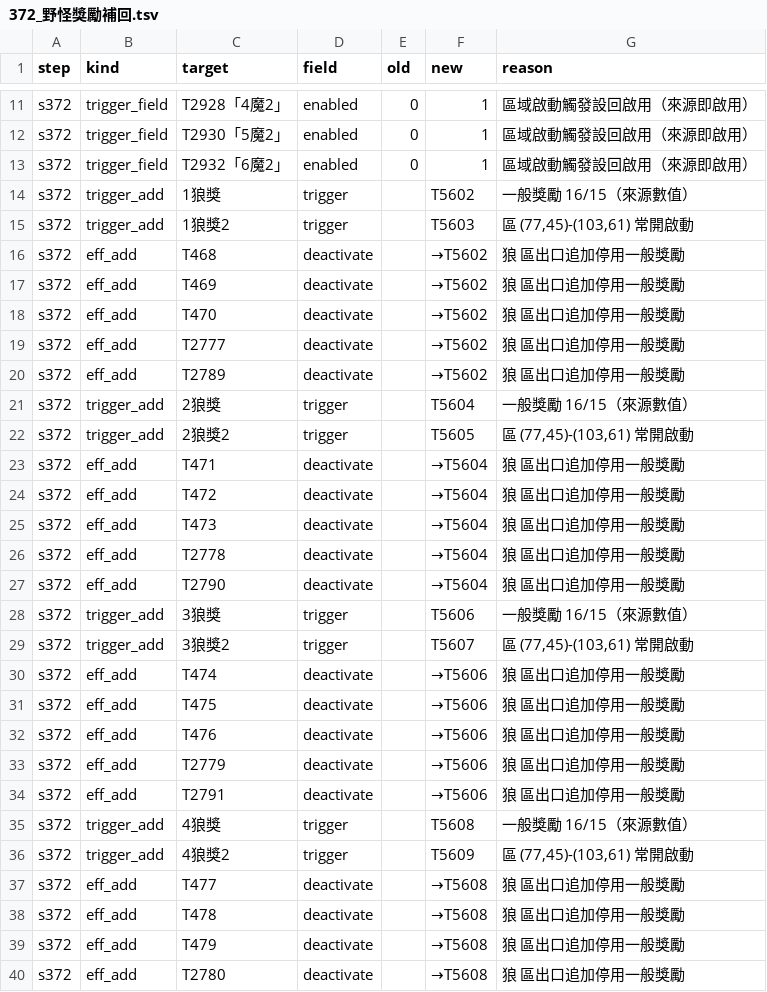
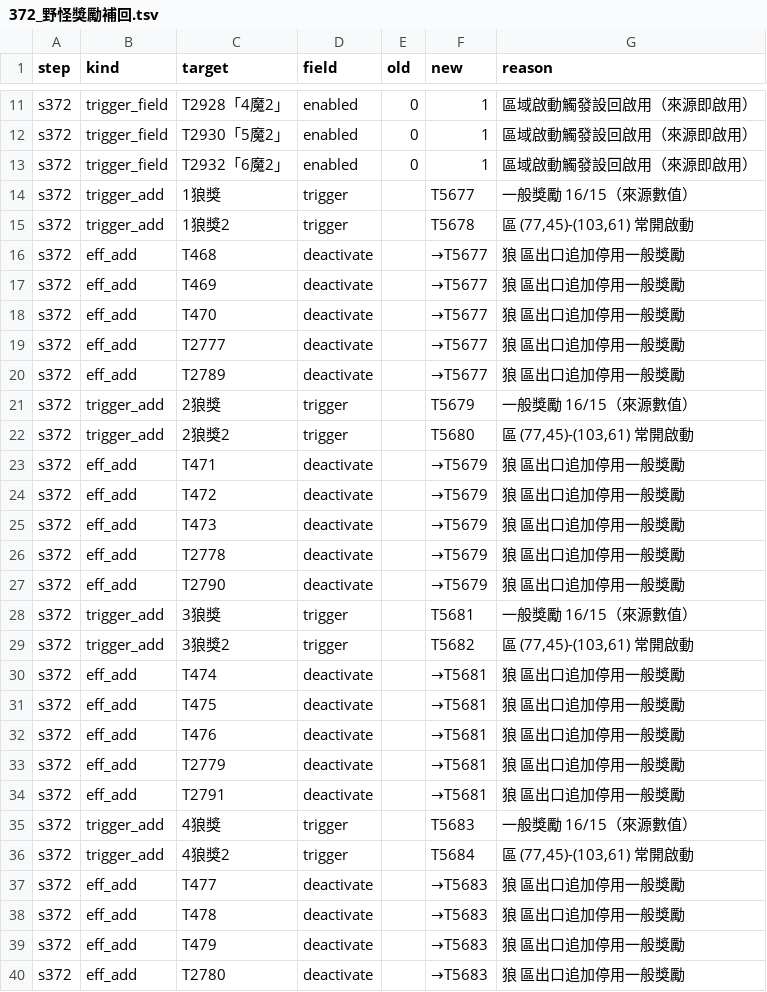
Before and after one commit to webrsb/Heroes-of-Gu-Long-AOE2-DE, a TSV file: src/合併/logs/372_野怪獎勵補回.tsv, drawn as a sheet; only a part is shown, gaps mark what is left out; the diff covers the shown part only.

```diff
--- a/src/合併/logs/372_野怪獎勵補回.tsv
+++ b/src/合併/logs/372_野怪獎勵補回.tsv
@@ -13,28 +13,28 @@ s372	trigger_field	T2930「5魔2」	enabled	0	1	區域啟動觸發設回啟用
 s372	trigger_field	T2932「6魔2」	enabled	0	1	區域啟動觸發設回啟用（來源即啟用）
-s372	trigger_add	1狼獎	trigger		T5602	一般獎勵 16/15（來源數值）
-s372	trigger_add	1狼獎2	trigger		T5603	區 (77,45)-(103,61) 常開啟動
-s372	eff_add	T468	deactivate		→T5602	狼 區出口追加停用一般獎勵
-s372	eff_add	T469	deactivate		→T5602	狼 區出口追加停用一般獎勵
-s372	eff_add	T470	deactivate		→T5602	狼 區出口追加停用一般獎勵
-s372	eff_add	T2777	deactivate		→T5602	狼 區出口追加停用一般獎勵
-s372	eff_add	T2789	deactivate		→T5602	狼 區出口追加停用一般獎勵
-s372	trigger_add	2狼獎	trigger		T5604	一般獎勵 16/15（來源數值）
-s372	trigger_add	2狼獎2	trigger		T5605	區 (77,45)-(103,61) 常開啟動
-s372	eff_add	T471	deactivate		→T5604	狼 區出口追加停用一般獎勵
-s372	eff_add	T472	deactivate		→T5604	狼 區出口追加停用一般獎勵
-s372	eff_add	T473	deactivate		→T5604	狼 區出口追加停用一般獎勵
-s372	eff_add	T2778	deactivate		→T5604	狼 區出口追加停用一般獎勵
-s372	eff_add	T2790	deactivate		→T5604	狼 區出口追加停用一般獎勵
-s372	trigger_add	3狼獎	trigger		T5606	一般獎勵 16/15（來源數值）
-s372	trigger_add	3狼獎2	trigger		T5607	區 (77,45)-(103,61) 常開啟動
-s372	eff_add	T474	deactivate		→T5606	狼 區出口追加停用一般獎勵
-s372	eff_add	T475	deactivate		→T5606	狼 區出口追加停用一般獎勵
-s372	eff_add	T476	deactivate		→T5606	狼 區出口追加停用一般獎勵
-s372	eff_add	T2779	deactivate		→T5606	狼 區出口追加停用一般獎勵
-s372	eff_add	T2791	deactivate		→T5606	狼 區出口追加停用一般獎勵
-s372	trigger_add	4狼獎	trigger		T5608	一般獎勵 16/15（來源數值）
-s372	trigger_add	4狼獎2	trigger		T5609	區 (77,45)-(103,61) 常開啟動
-s372	eff_add	T477	deactivate		→T5608	狼 區出口追加停用一般獎勵
-s372	eff_add	T478	deactivate		→T5608	狼 區出口追加停用一般獎勵
-s372	eff_add	T479	deactivate		→T5608	狼 區出口追加停用一般獎勵
-s372	eff_add	T2780	deactivate		→T5608	狼 區出口追加停用一般獎勵
+s372	trigger_add	1狼獎	trigger		T5677	一般獎勵 16/15（來源數值）
+s372	trigger_add	1狼獎2	trigger		T5678	區 (77,45)-(103,61) 常開啟動
+s372	eff_add	T468	deactivate		→T5677	狼 區出口追加停用一般獎勵
+s372	eff_add	T469	deactivate		→T5677	狼 區出口追加停用一般獎勵
+s372	eff_add	T470	deactivate		→T5677	狼 區出口追加停用一般獎勵
+s372	eff_add	T2777	deactivate		→T5677	狼 區出口追加停用一般獎勵
+s372	eff_add	T2789	deactivate		→T5677	狼 區出口追加停用一般獎勵
+s372	trigger_add	2狼獎	trigger		T5679	一般獎勵 16/15（來源數值）
+s372	trigger_add	2狼獎2	trigger		T5680	區 (77,45)-(103,61) 常開啟動
+s372	eff_add	T471	deactivate		→T5679	狼 區出口追加停用一般獎勵
+s372	eff_add	T472	deactivate		→T5679	狼 區出口追加停用一般獎勵
+s372	eff_add	T473	deactivate		→T5679	狼 區出口追加停用一般獎勵
+s372	eff_add	T2778	deactivate		→T5679	狼 區出口追加停用一般獎勵
+s372	eff_add	T2790	deactivate		→T5679	狼 區出口追加停用一般獎勵
+s372	trigger_add	3狼獎	trigger		T5681	一般獎勵 16/15（來源數值）
+s372	trigger_add	3狼獎2	trigger		T5682	區 (77,45)-(103,61) 常開啟動
+s372	eff_add	T474	deactivate		→T5681	狼 區出口追加停用一般獎勵
+s372	eff_add	T475	deactivate		→T5681	狼 區出口追加停用一般獎勵
+s372	eff_add	T476	deactivate		→T5681	狼 區出口追加停用一般獎勵
+s372	eff_add	T2779	deactivate		→T5681	狼 區出口追加停用一般獎勵
+s372	eff_add	T2791	deactivate		→T5681	狼 區出口追加停用一般獎勵
+s372	trigger_add	4狼獎	trigger		T5683	一般獎勵 16/15（來源數值）
+s372	trigger_add	4狼獎2	trigger		T5684	區 (77,45)-(103,61) 常開啟動
+s372	eff_add	T477	deactivate		→T5683	狼 區出口追加停用一般獎勵
+s372	eff_add	T478	deactivate		→T5683	狼 區出口追加停用一般獎勵
+s372	eff_add	T479	deactivate		→T5683	狼 區出口追加停用一般獎勵
+s372	eff_add	T2780	deactivate		→T5683	狼 區出口追加停用一般獎勵
```
Also changed, not shown: 42 edited cells elsewhere in this file, src/合併/logs/375_擊殺獎勵變數化.tsv, src/合併/logs/40_雙0血.tsv, 10 other files.
